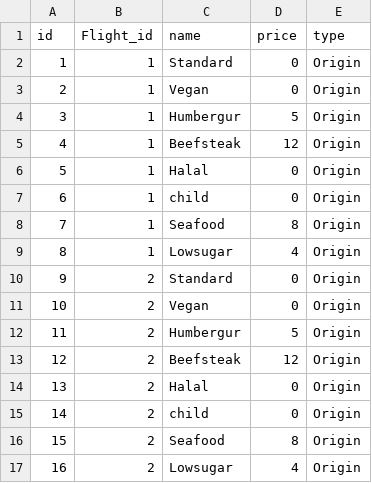
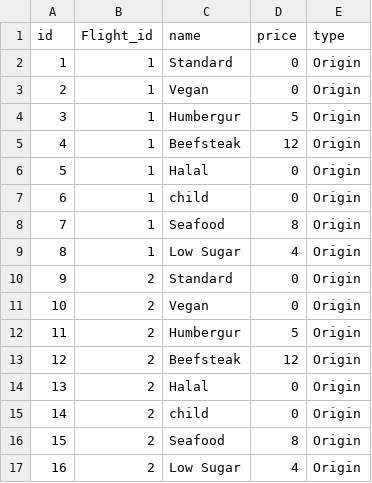
Before and after one commit to ElectroNick-Pro/SoftwareEngineering2022-103, a CSV file: data/Food.csv, drawn as a sheet.

```diff
--- a/data/Food.csv
+++ b/data/Food.csv
@@ -8,3 +8,3 @@ id,Flight_id,name,price,type
 7,1,Seafood,8,Origin
-8,1,Lowsugar,4,Origin
+8,1,Low Sugar,4,Origin
 9,2,Standard,0,Origin
@@ -16,2 +16,2 @@ id,Flight_id,name,price,type
 15,2,Seafood,8,Origin
-16,2,Lowsugar,4,Origin
+16,2,Low Sugar,4,Origin
```
Also changed, not shown: data/Seat.csv, 8 other files.
